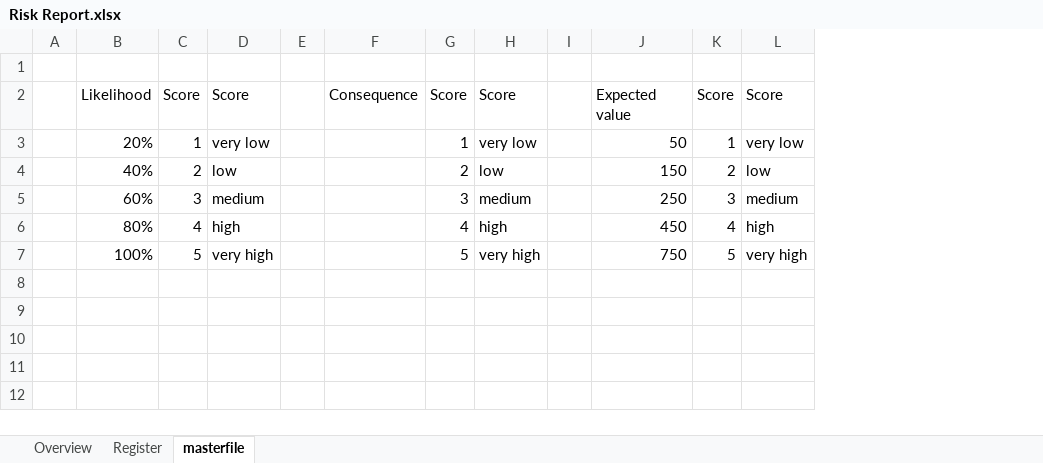
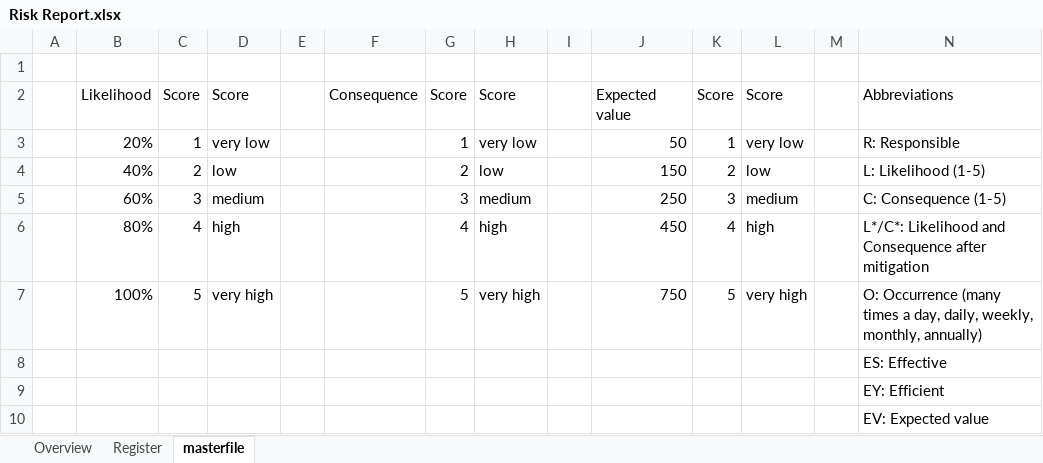
Before and after one commit to Karaka-Management/Organization-Guide, an Excel workbook: Processes/Quality Management/COSO/Risk Management/Risk Report.xlsx, sheet masterfile, drawn as a sheet; values as stored, in another font and other column widths than the file's, no borders; the diff names each change by its address in the sheet, - before the commit and + after, or states it on an @@ line.

```diff
--- a/Processes/Quality Management/COSO/Risk Management/Risk Report.xlsx (sheet masterfile)
+++ b/Processes/Quality Management/COSO/Risk Management/Risk Report.xlsx (sheet masterfile)
+column M, empty
+column N, rows 2-7: Abbreviations | R: Responsible | L: Likelihood (1-5) | C: Consequence (1-5) | L*/C*: Likelihood and Consequence after mitigation | O: Occurrence (many times a day, daily, weekly, monthly, annually)
+row 8:  |  |  |  |  |  |  |  |  |  |  |  |  | ES: Effective
+row 9:  |  |  |  |  |  |  |  |  |  |  |  |  | EY: Efficient
+row 10:  |  |  |  |  |  |  |  |  |  |  |  |  | EV: Expected value
```
Also changed, not shown: sheet Register, sheet Overview, formulas that keep their value, charts or pictures, Processes/Finance/Budgeting/General Department Budget Template.xlsx, Processes/Finance/Budgeting/HR Budget Template.xlsx, 10 other files.
